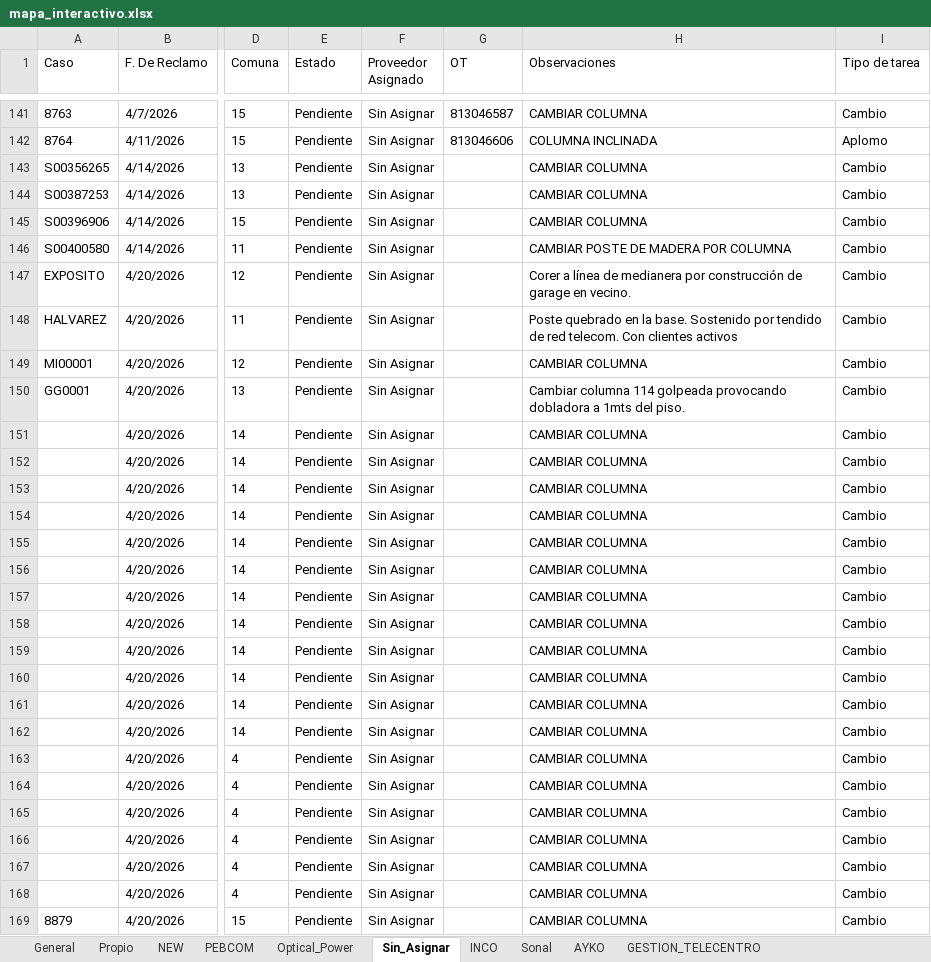
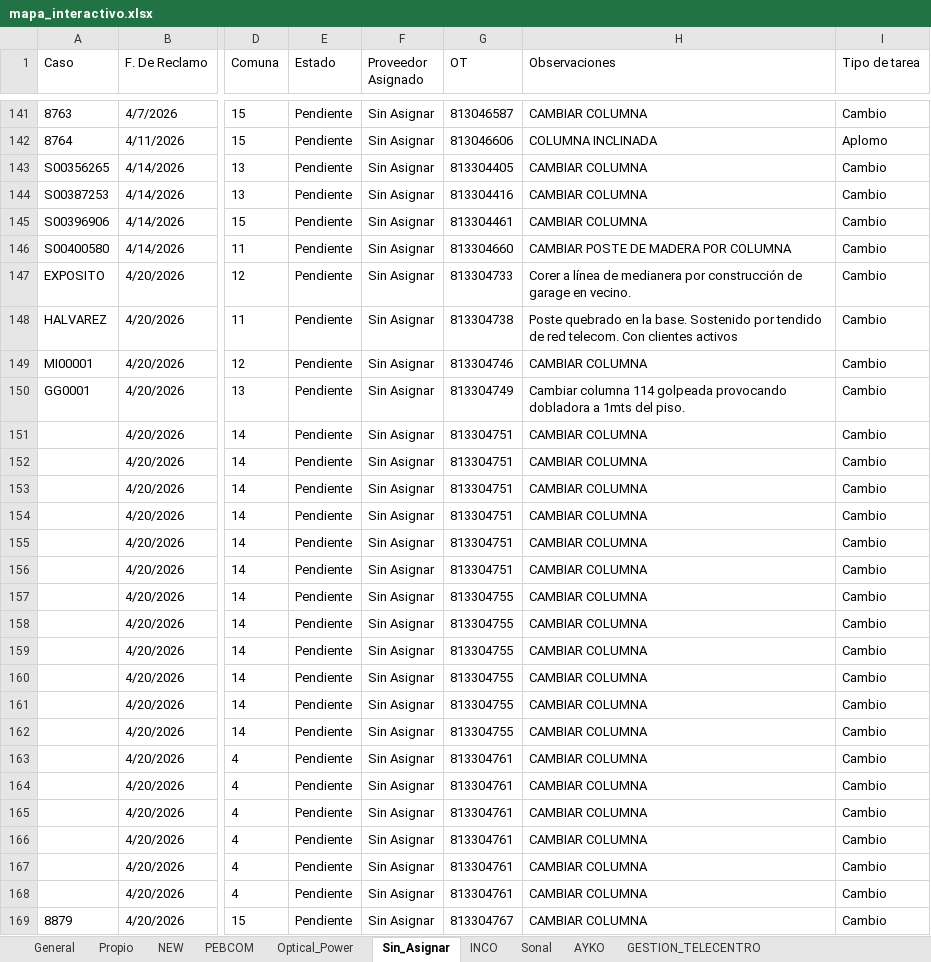
Before and after one commit to gestiondereclamosteco/pendientes_mantenimiento, an Excel workbook: mapa_interactivo.xlsx, sheet Sin_Asignar, drawn as a sheet; only a part is shown, gaps mark what is left out; values as stored, in another font and other column widths than the file's, no borders; the diff covers the shown part only; the diff names each change by its address in the sheet, - before the commit and + after, or states it on an @@ line.

```diff
--- a/mapa_interactivo.xlsx (sheet Sin_Asignar)
+++ b/mapa_interactivo.xlsx (sheet Sin_Asignar)
-G143 (OT): (empty)
+G143 (OT): 813304405
-G144 (OT): (empty)
+G144 (OT): 813304416
-G145 (OT): (empty)
+G145 (OT): 813304461
-G146 (OT): (empty)
+G146 (OT): 813304660
-G147 (OT): (empty)
+G147 (OT): 813304733
-G148 (OT): (empty)
+G148 (OT): 813304738
-G149 (OT): (empty)
+G149 (OT): 813304746
-G150 (OT): (empty)
+G150 (OT): 813304749
-G151:G156 (OT): (empty)
+G151:G156 (OT): 813304751
-G157:G162 (OT): (empty)
+G157:G162 (OT): 813304755
-G163:G168 (OT): (empty)
+G163:G168 (OT): 813304761
-G169 (OT): (empty)
+G169 (OT): 813304767
```
Also changed, not shown: 22 added rows, 1 removed row and 36 edited cells elsewhere in this sheet, sheet General, sheet NEW, sheet Optical_Power, 1 other file.
